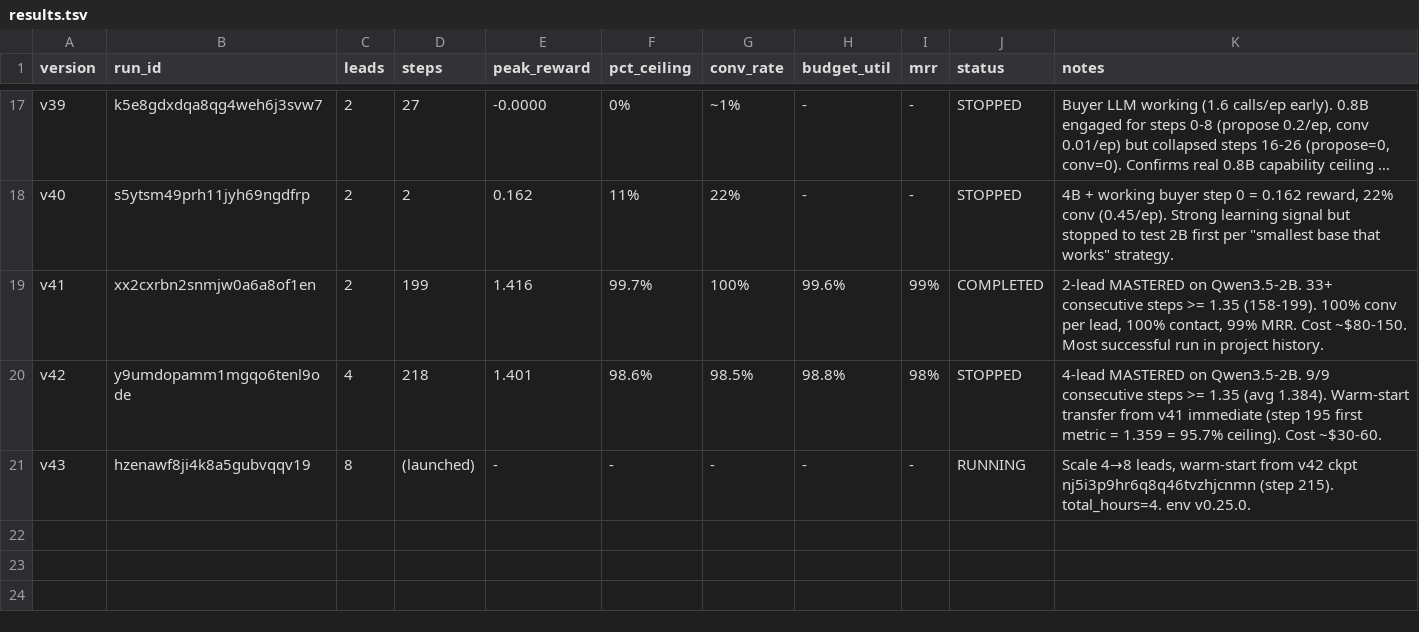
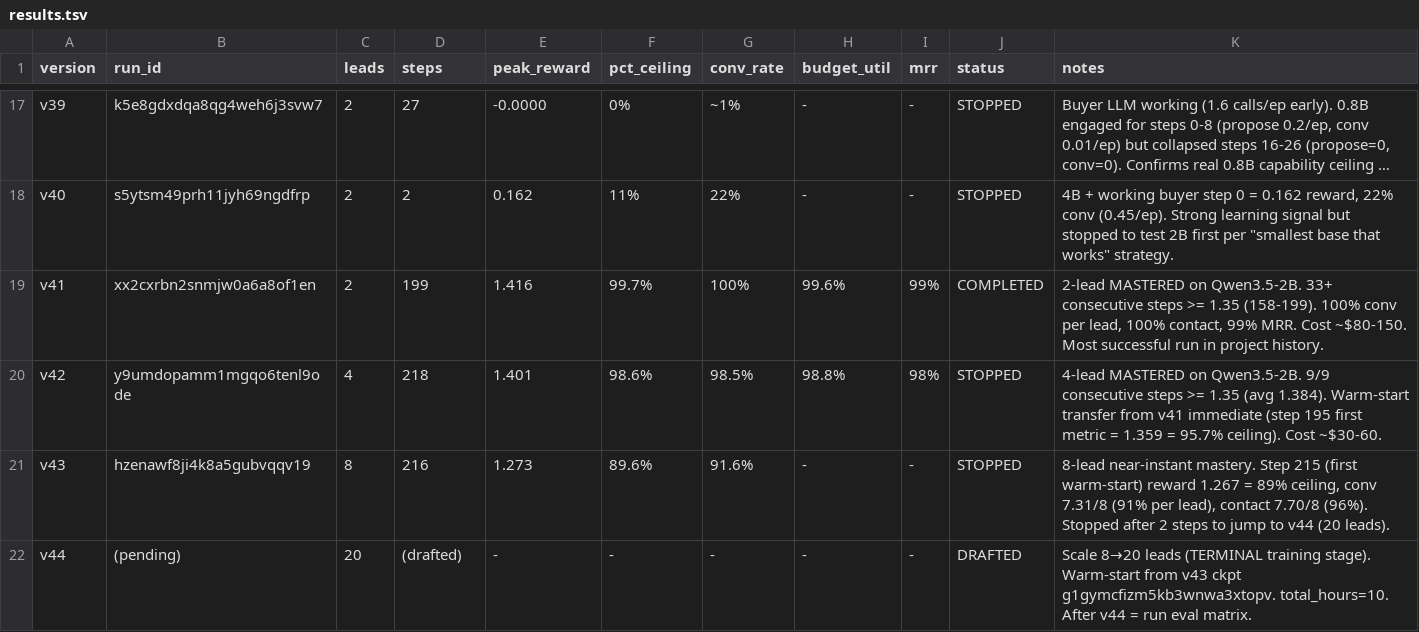
Before and after one commit to Hamza-Mos/salesbench-prime, a TSV file: results.tsv, drawn as a sheet; only a part is shown, gaps mark what is left out; long unchanged cells end in ….

```diff
--- a/results.tsv
+++ b/results.tsv
@@ -20,2 +20,3 @@ v41	xx2cxrbn2snmjw0a6a8of1en	2	199	1.416	99.7%	100%	99.6%	99%	COMPLETED	2-lead M
 v42	y9umdopamm1mgqo6tenl9ode	4	218	1.401	98.6%	98.5%	98.8%	98%	STOPPED	4-lead MASTERED on Qwen3.5-2B. 9/9 consecutive steps >= 1.35 (avg 1.384). Warm-start transfer from v41 immediate (step 195 first metric = 1.359 = 95.7% ceiling). Cost ~$30-60.
-v43	hzenawf8ji4k8a5gubvqqv19	8	(launched)	-	-	-	-	-	RUNNING	Scale 4→8 leads, warm-start from v42 ckpt nj5i3p9hr6q8q46tvzhjcnmn (step 215). total_hours=4. env v0.25.0.
+v43	hzenawf8ji4k8a5gubvqqv19	8	216	1.273	89.6%	91.6%	-	-	STOPPED	8-lead near-instant mastery. Step 215 (first warm-start) reward 1.267 = 89% ceiling, conv 7.31/8 (91% per lead), contact 7.70/8 (96%). Stopped after 2 steps to jump to v44 (20 leads).
+v44	(pending)	20	(drafted)	-	-	-	-	-	DRAFTED	Scale 8→20 leads (TERMINAL training stage). Warm-start from v43 ckpt g1gymcfizm5kb3wnwa3xtopv. total_hours=10. After v44 = run eval matrix.
```
Also changed, not shown: 1 other file.
